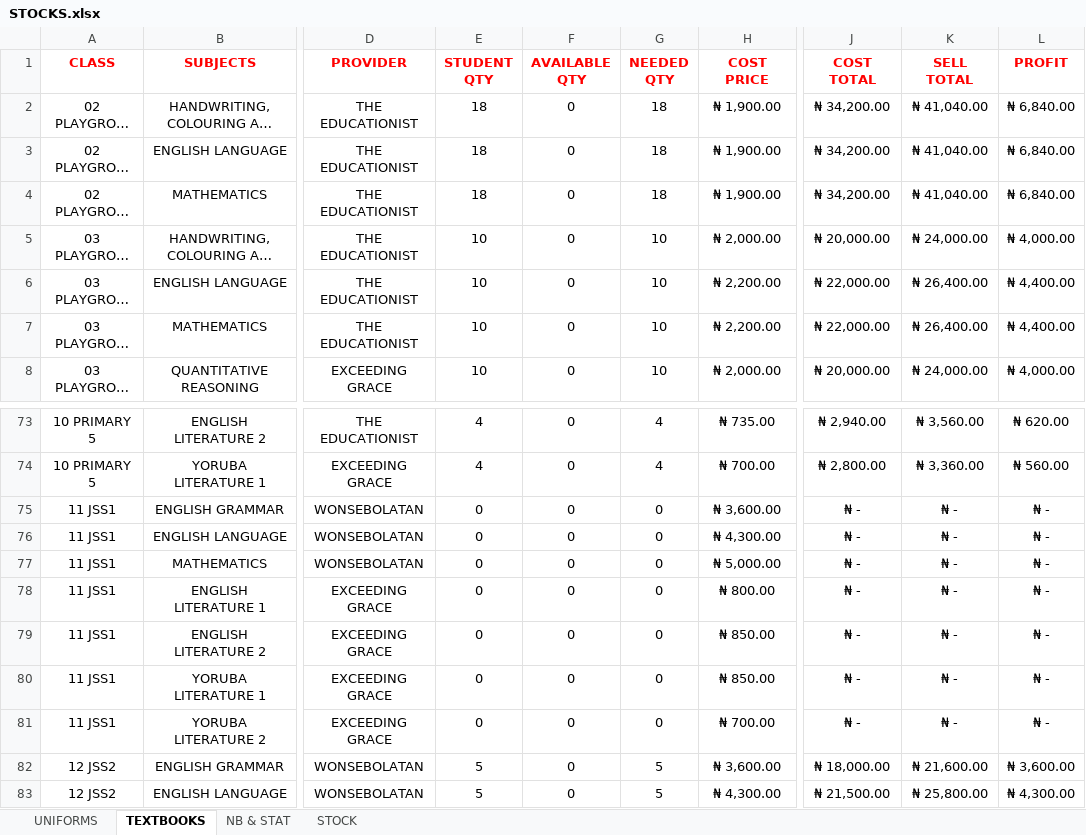
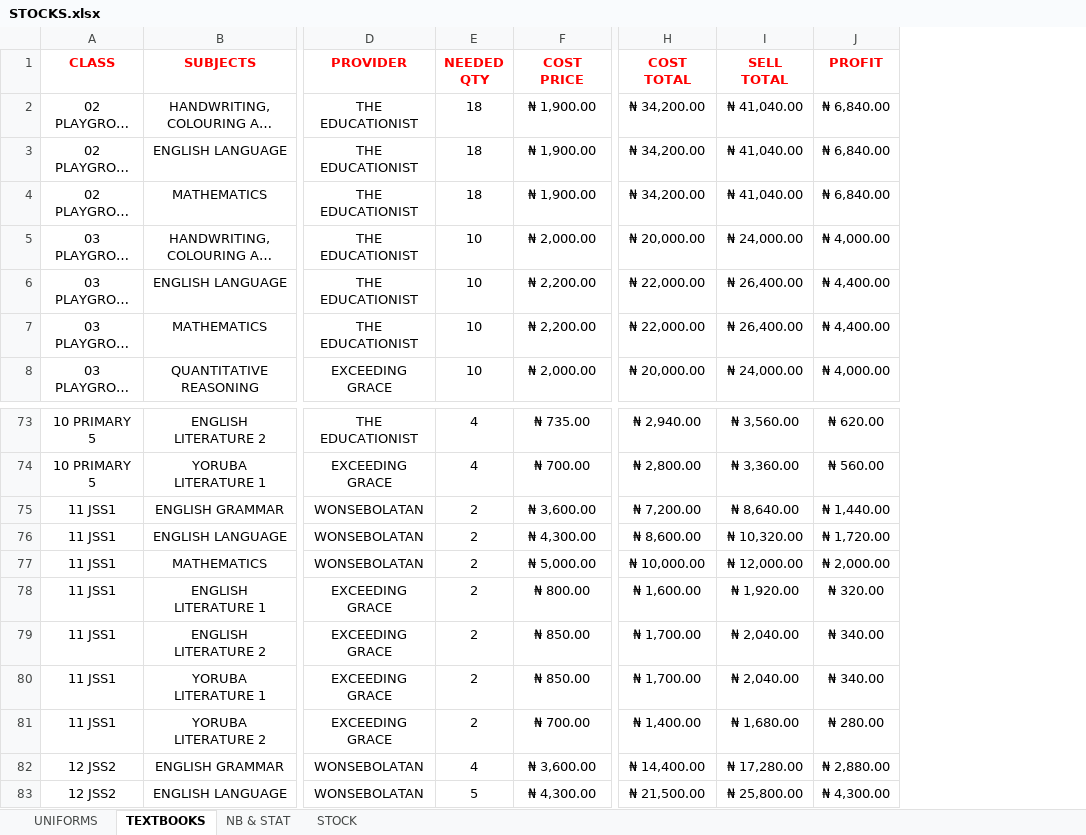
Before and after one commit to kbischool/kbis-records-v2, an Excel workbook: source/STOCKS.xlsx, sheet TEXTBOOKS, drawn as a sheet; only a part is shown, gaps mark what is left out; long unchanged cells end in …; values as stored, in another font and other column widths than the file's, no borders; removed rows and columns are numbered as before the commit, all else as after; the diff covers the shown part only; the diff names each change by its address in the sheet, - before the commit and + after, or states it on an @@ line.

Commit message:
Fix stock fallback and refresh fee data
This update handles broken textbook formulas in STOCKS.xlsx by recomputing SELL TOTAL/PROFIT when Excel error cells are present, and keeps the generated JSON in sync with the refreshed source workbooks. It also merges PTA/EXAM fee entries, updates student/payment balances and metadata, and records the latest 2026-2027 enrollment and finance data.

```diff
--- a/source/STOCKS.xlsx (sheet TEXTBOOKS)
+++ b/source/STOCKS.xlsx (sheet TEXTBOOKS)
-column E (STUDENT QTY), rows 2-8: 18 | 18 | 18 | 10 | 10 | 10 | 10; rows 73-83: 4 | 4 | 0 | 0 | 0 | 0 | 0 | 0 | 0 | 5 | 5
-column F (AVAILABLE QTY), rows 2-8: all 0; rows 73-83: all 0
-E75:E81 (NEEDED QTY): 0
+E75:E81 (NEEDED QTY): 2
-H75 (COST TOTAL): ₦ -
+H75 (COST TOTAL): ₦ 7,200.00
-I75 (SELL TOTAL): ₦ -
+I75 (SELL TOTAL): ₦ 8,640.00
-J75 (PROFIT): ₦ -
+J75 (PROFIT): ₦ 1,440.00
-H76 (COST TOTAL): ₦ -
+H76 (COST TOTAL): ₦ 8,600.00
-I76 (SELL TOTAL): ₦ -
+I76 (SELL TOTAL): ₦ 10,320.00
-J76 (PROFIT): ₦ -
+J76 (PROFIT): ₦ 1,720.00
-H77 (COST TOTAL): ₦ -
+H77 (COST TOTAL): ₦ 10,000.00
-I77 (SELL TOTAL): ₦ -
+I77 (SELL TOTAL): ₦ 12,000.00
-J77 (PROFIT): ₦ -
+J77 (PROFIT): ₦ 2,000.00
-H78 (COST TOTAL): ₦ -
+H78 (COST TOTAL): ₦ 1,600.00
-I78 (SELL TOTAL): ₦ -
+I78 (SELL TOTAL): ₦ 1,920.00
-J78 (PROFIT): ₦ -
+J78 (PROFIT): ₦ 320.00
-H79:H80 (COST TOTAL): ₦ -
+H79:H80 (COST TOTAL): ₦ 1,700.00
-I79:I80 (SELL TOTAL): ₦ -
+I79:I80 (SELL TOTAL): ₦ 2,040.00
-J79:J80 (PROFIT): ₦ -
+J79:J80 (PROFIT): ₦ 340.00
-H81 (COST TOTAL): ₦ -
+H81 (COST TOTAL): ₦ 1,400.00
-I81 (SELL TOTAL): ₦ -
+I81 (SELL TOTAL): ₦ 1,680.00
-J81 (PROFIT): ₦ -
+J81 (PROFIT): ₦ 280.00
-E82 (NEEDED QTY): 5
+E82 (NEEDED QTY): 4
-H82 (COST TOTAL): ₦ 18,000.00
+H82 (COST TOTAL): ₦ 14,400.00
-I82 (SELL TOTAL): ₦ 21,600.00
+I82 (SELL TOTAL): ₦ 17,280.00
-J82 (PROFIT): ₦ 3,600.00
+J82 (PROFIT): ₦ 2,880.00
```
Also changed, not shown: 39 edited cells elsewhere in this sheet, formulas that keep their value, source/2026 - 2027 FEE.xlsx, source/INVOICE.xlsx, 7 other files.
